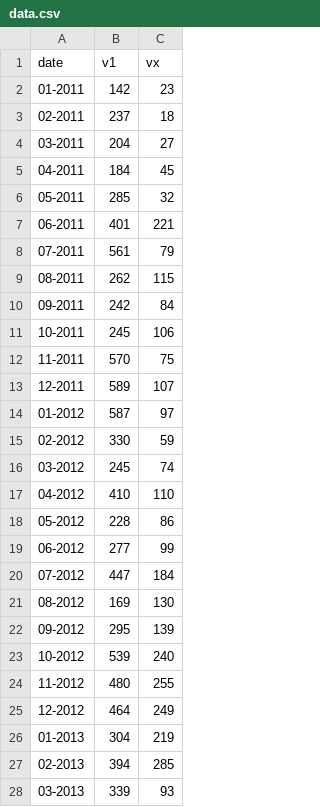
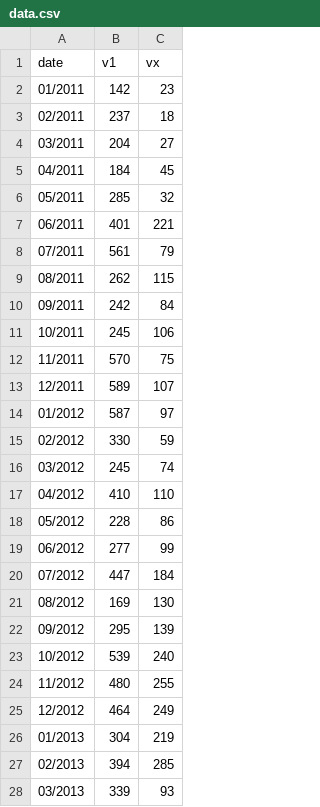
Before and after one commit to Rub21/turn-restriction-d3, a CSV file: app_d3/web/line/data.csv, drawn as a sheet; only a part is shown; the diff covers the shown part only.

```diff
--- a/app_d3/web/line/data.csv
+++ b/app_d3/web/line/data.csv
@@ -1,28 +1,28 @@
 date,v1,vx
-01-2011,142,23
-02-2011,237,18
-03-2011,204,27
-04-2011,184,45
-05-2011,285,32
-06-2011,401,221
-07-2011,561,79
-08-2011,262,115
-09-2011,242,84
-10-2011,245,106
-11-2011,570,75
-12-2011,589,107
-01-2012,587,97
-02-2012,330,59
-03-2012,245,74
-04-2012,410,110
-05-2012,228,86
-06-2012,277,99
-07-2012,447,184
-08-2012,169,130
-09-2012,295,139
-10-2012,539,240
-11-2012,480,255
-12-2012,464,249
-01-2013,304,219
-02-2013,394,285
-03-2013,339,93
+01/2011,142,23
+02/2011,237,18
+03/2011,204,27
+04/2011,184,45
+05/2011,285,32
+06/2011,401,221
+07/2011,561,79
+08/2011,262,115
+09/2011,242,84
+10/2011,245,106
+11/2011,570,75
+12/2011,589,107
+01/2012,587,97
+02/2012,330,59
+03/2012,245,74
+04/2012,410,110
+05/2012,228,86
+06/2012,277,99
+07/2012,447,184
+08/2012,169,130
+09/2012,295,139
+10/2012,539,240
+11/2012,480,255
+12/2012,464,249
+01/2013,304,219
+02/2013,394,285
+03/2013,339,93
```
Also changed, not shown: 14 edited cells elsewhere in this file, app_d3/web/line/data_all.csv, 3 other files.
